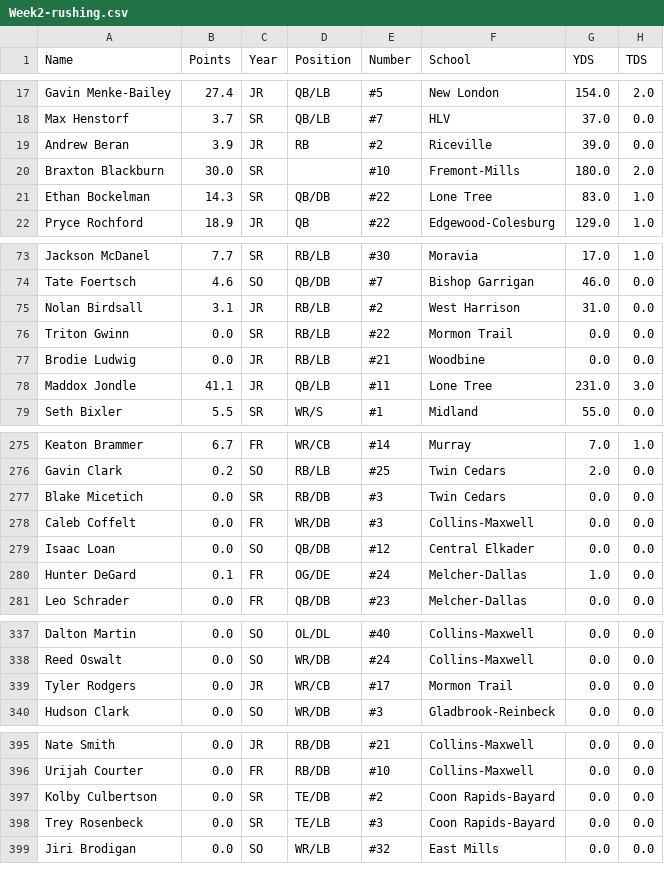
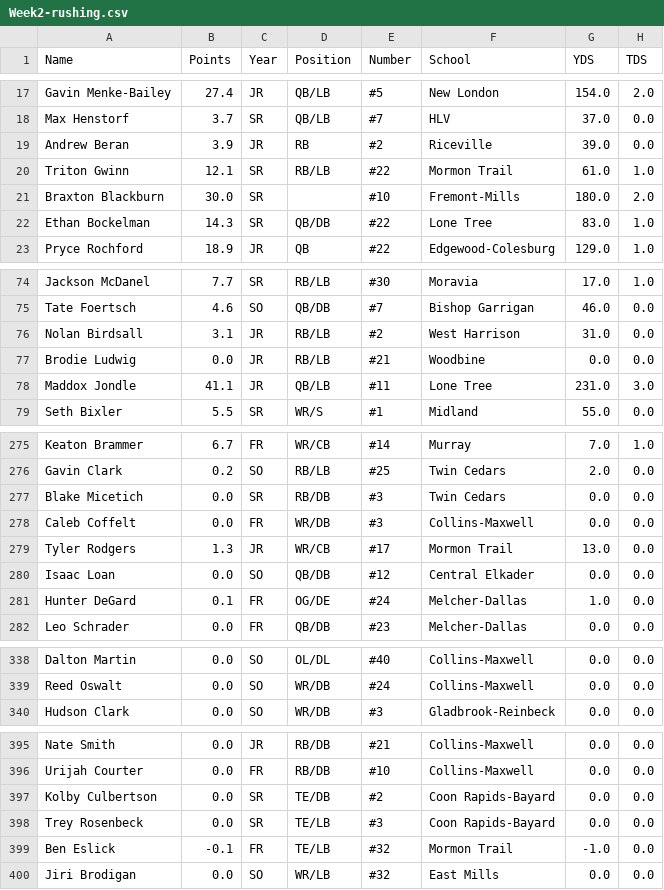
Before and after one commit to Fwiy27/8Man, a CSV file: data/Week2-rushing.csv, drawn as a sheet; only a part is shown, gaps mark what is left out; the diff covers the shown part only.

Commit message:
Updated data

```diff
--- a/data/Week2-rushing.csv
+++ b/data/Week2-rushing.csv
@@ -19,2 +19,3 @@ Max Henstorf,3.7,SR,QB/LB,#7,HLV,37.0,0.0
 Andrew Beran,3.9,JR,RB,#2,Riceville,39.0,0.0
+Triton Gwinn,12.1,SR,RB/LB,#22,Mormon Trail,61.0,1.0
 Braxton Blackburn,30.0,SR,,#10,Fremont-Mills,180.0,2.0
@@ -75,3 +76,2 @@ Tate Foertsch,4.6,SO,QB/DB,#7,Bishop Garrigan,46.0,0.0
 Nolan Birdsall,3.1,JR,RB/LB,#2,West Harrison,31.0,0.0
-Triton Gwinn,0.0,SR,RB/LB,#22,Mormon Trail,0.0,0.0
 Brodie Ludwig,0.0,JR,RB/LB,#21,Woodbine,0.0,0.0
@@ -278,2 +278,3 @@ Blake Micetich,0.0,SR,RB/DB,#3,Twin Cedars,0.0,0.0
 Caleb Coffelt,0.0,FR,WR/DB,#3,Collins-Maxwell,0.0,0.0
+Tyler Rodgers,1.3,JR,WR/CB,#17,Mormon Trail,13.0,0.0
 Isaac Loan,0.0,SO,QB/DB,#12,Central Elkader,0.0,0.0
@@ -338,3 +339,2 @@ Dalton Martin,0.0,SO,OL/DL,#40,Collins-Maxwell,0.0,0.0
 Reed Oswalt,0.0,SO,WR/DB,#24,Collins-Maxwell,0.0,0.0
-Tyler Rodgers,0.0,JR,WR/CB,#17,Mormon Trail,0.0,0.0
 Hudson Clark,0.0,SO,WR/DB,#3,Gladbrook-Reinbeck,0.0,0.0
@@ -398,2 +398,3 @@ Kolby Culbertson,0.0,SR,TE/DB,#2,Coon Rapids-Bayard,0.0,0.0
 Trey Rosenbeck,0.0,SR,TE/LB,#3,Coon Rapids-Bayard,0.0,0.0
+Ben Eslick,-0.1,FR,TE/LB,#32,Mormon Trail,-1.0,0.0
 Jiri Brodigan,0.0,SO,WR/LB,#32,East Mills,0.0,0.0
```
Also changed, not shown: 1 moved row elsewhere in this file, data/Week2-passing.csv, data/Week2-points-ps.csv, 12 other files.
